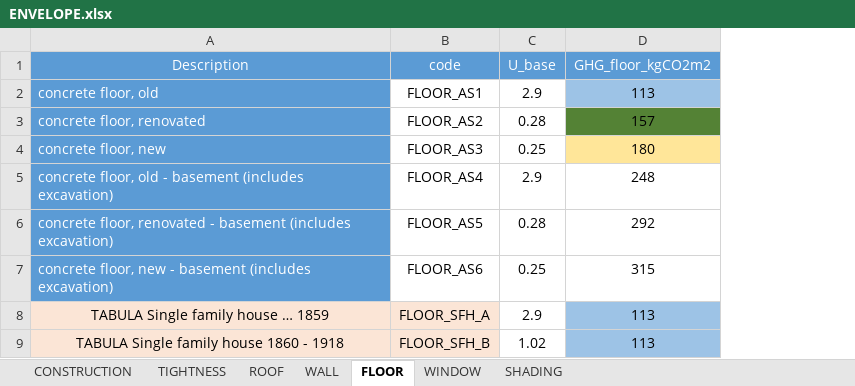
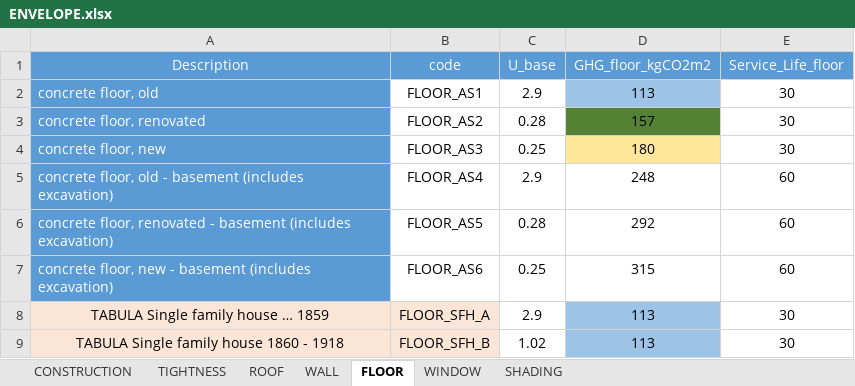
Before and after one commit to architecture-building-systems/CityEnergyAnalyst, an Excel workbook: cea/databases/DE/assemblies/ENVELOPE.xlsx, sheet FLOOR, drawn as a sheet; only a part is shown; values as stored, in another font and other column widths than the file's, no borders; the diff names each change by its address in the sheet, - before the commit and + after, or states it on an @@ line.

Commit message:
Update with Service Life
Added Service life parameters with default CH parameters (30 or 60 years)

```diff
--- a/cea/databases/DE/assemblies/ENVELOPE.xlsx (sheet FLOOR)
+++ b/cea/databases/DE/assemblies/ENVELOPE.xlsx (sheet FLOOR)
+column E (Service_Life_floor), rows 2-9: 30 | 30 | 30 | 60 | 60 | 60 | 30 | 30
```
Also changed, not shown: sheet WINDOW, sheet WALL, sheet ROOF, 1 other file.
